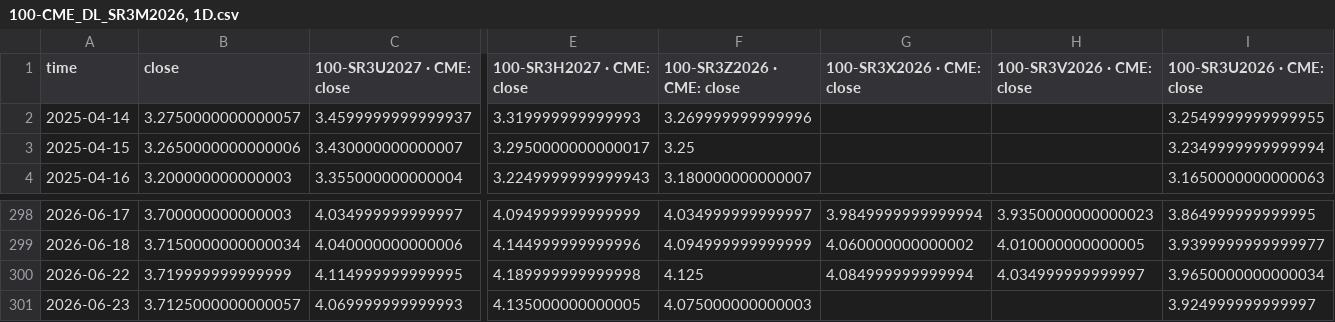
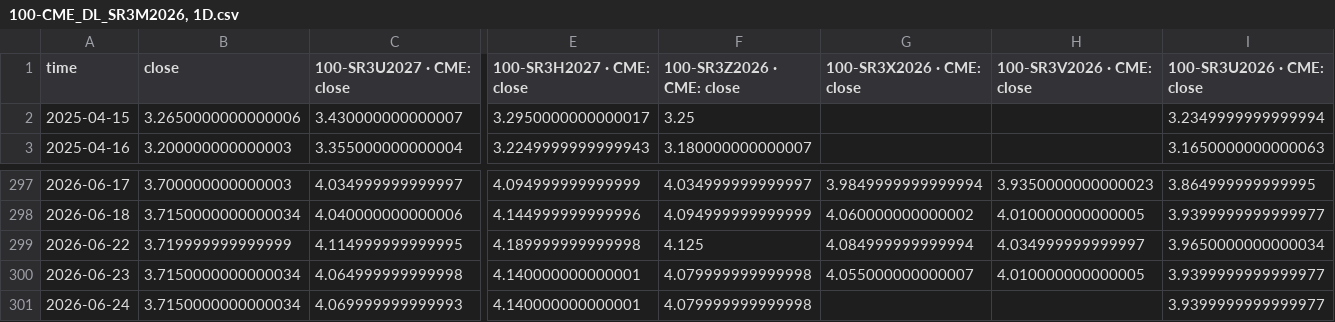
Before and after one commit to slowqqwin-beep/liquidity-monitor, a CSV file: 100-CME_DL_SR3M2026, 1D.csv, drawn as a sheet; only a part is shown, gaps mark what is left out; removed rows and columns are numbered as before the commit, all else as after; rows hold the shown columns only; the diff covers the shown part only; the diff names each change by its address in the sheet, - before the commit and + after, or states it on an @@ line.

```diff
--- a/100-CME_DL_SR3M2026, 1D.csv
+++ b/100-CME_DL_SR3M2026, 1D.csv
-row 2: 2025-04-14 | 3.2750000000000057 | 3.4599999999999937 | 3.319999999999993 | 3.269999999999996 |  |  | 3.2549999999999955
-B300 (close): 3.7125000000000057
+B300 (close): 3.7150000000000034
-C300 (100-SR3U2027 · CME: close): 4.069999999999993
+C300 (100-SR3U2027 · CME: close): 4.064999999999998
-E300 (100-SR3H2027 · CME: close): 4.135000000000005
+E300 (100-SR3H2027 · CME: close): 4.140000000000001
-F300 (100-SR3Z2026 · CME: close): 4.075000000000003
+F300 (100-SR3Z2026 · CME: close): 4.079999999999998
-G300 (100-SR3X2026 · CME: close): (empty)
+G300 (100-SR3X2026 · CME: close): 4.055000000000007
-H300 (100-SR3V2026 · CME: close): (empty)
+H300 (100-SR3V2026 · CME: close): 4.010000000000005
-I300 (100-SR3U2026 · CME: close): 3.924999999999997
+I300 (100-SR3U2026 · CME: close): 3.9399999999999977
+row 301: 2026-06-24 | 3.7150000000000034 | 4.069999999999993 | 4.140000000000001 | 4.079999999999998 |  |  | 3.9399999999999977
```
Also changed, not shown: 2 edited cells elsewhere in this file, 2s10s.csv, data/macro_backtest/input/sr3_curve_features.csv, 26 other files.
